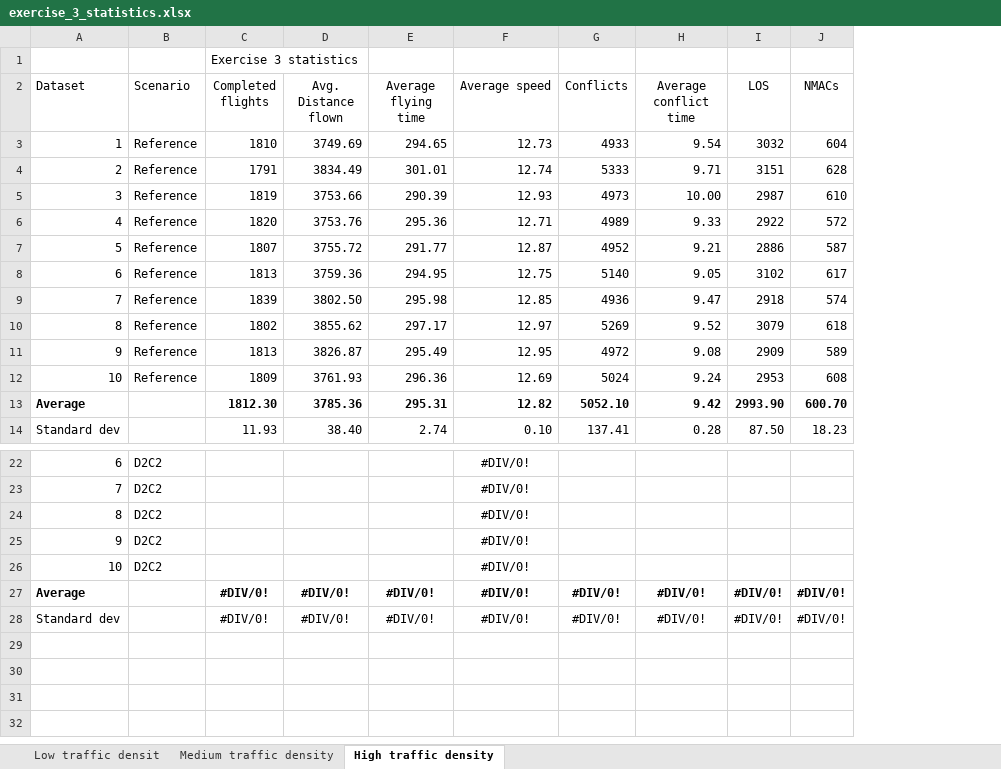
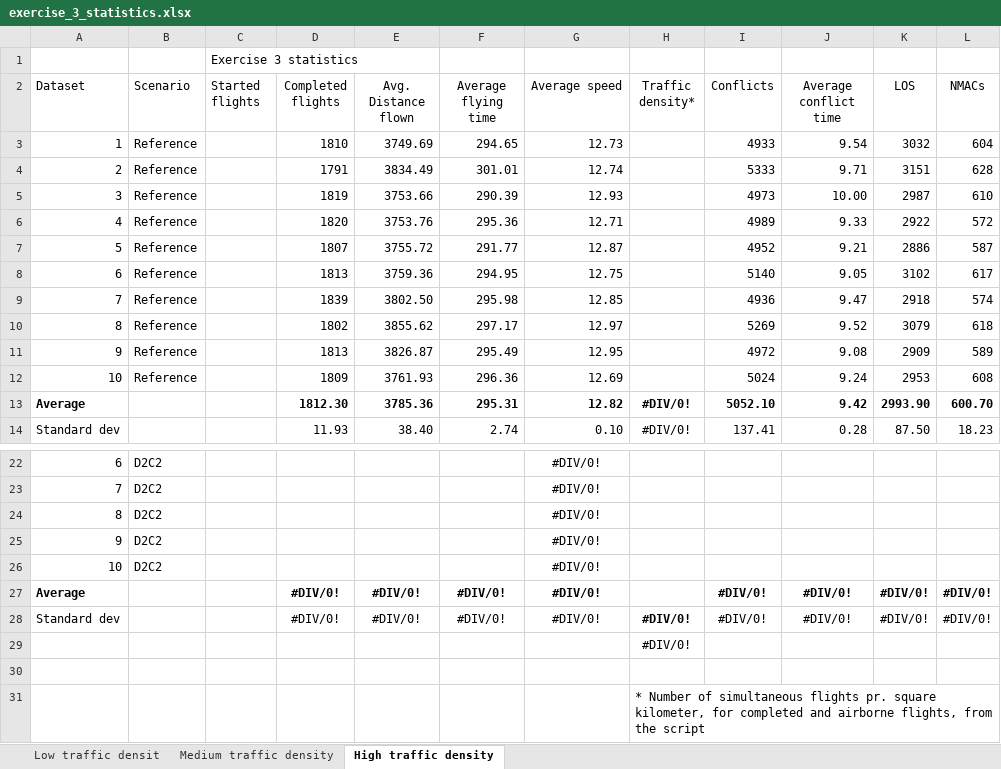
Before and after one commit to USEPE-SesarJU/scenarios, an Excel workbook: exercise_3/output/exercise_3_statistics.xlsx, sheet High traffic density, drawn as a sheet; only a part is shown, gaps mark what is left out; values as stored, in another font and other column widths than the file's, no borders; addresses are those after the commit; the diff names each change by its address in the sheet, - before the commit and + after, or states it on an @@ line.

Commit message:
Added columns for started flights and traffic density.

```diff
--- a/exercise_3/output/exercise_3_statistics.xlsx (sheet High traffic density)
+++ b/exercise_3/output/exercise_3_statistics.xlsx (sheet High traffic density)
+column C (Started flights), row 1: Exercise 3 statistics
+column H (Traffic density*), rows 13-14: #DIV/0! | #DIV/0!; row 28: #DIV/0!
-D1 (Completed flights): Exercise 3 statistics
+D1 (Completed flights): (empty)
+row 29:  |  |  |  |  |  |  | #DIV/0!
+row 30: (empty)
+row 31:  |  |  |  |  |  |  | * Number of simultaneous flights pr. square kilometer, for completed and airborne flights, from the script
```
Also changed, not shown: sheet Medium traffic density, sheet Low traffic densit, formulas that keep their value.
